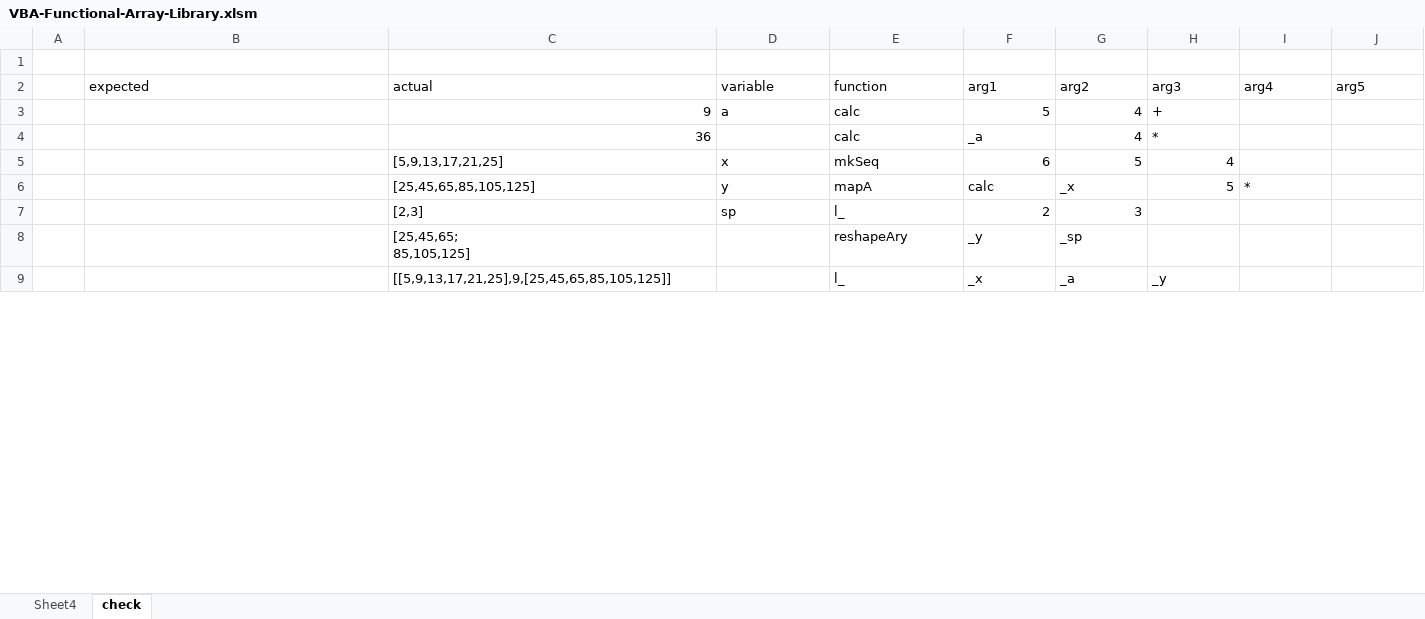
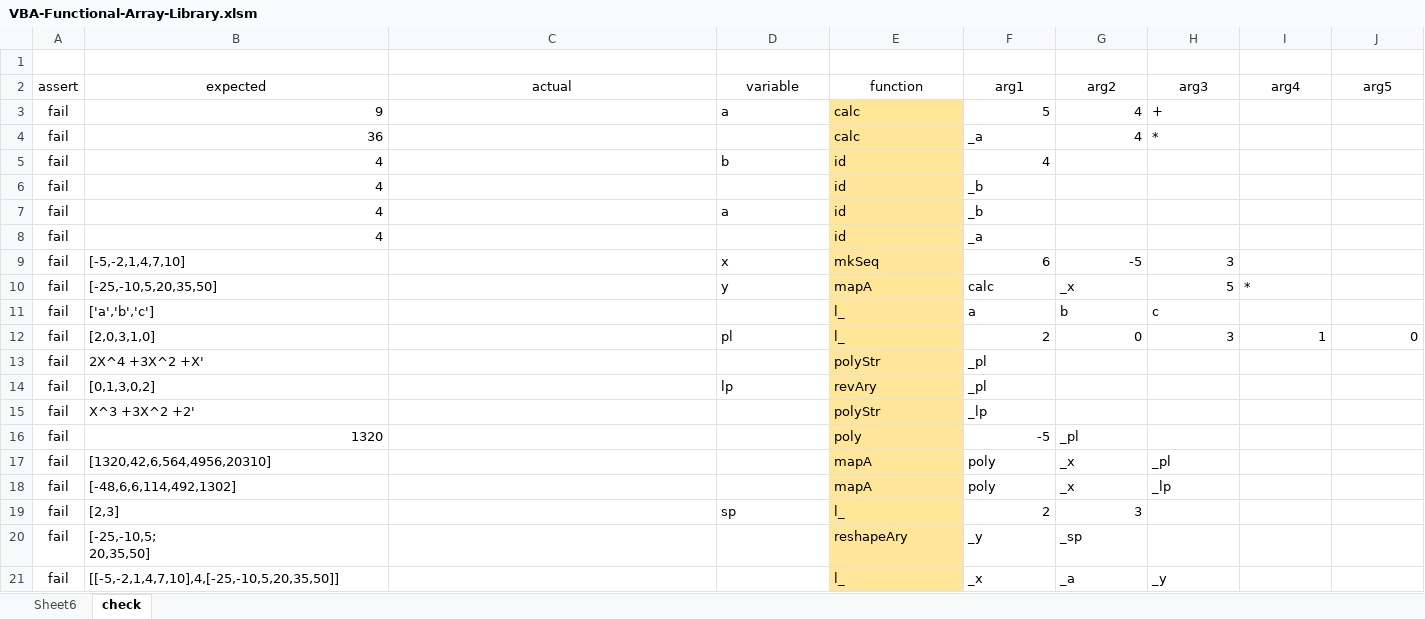
Before and after one commit to mnru/VBA-Functional-Array, an Excel workbook: bin/VBA-Functional-Array-Library.xlsm, sheet check, drawn as a sheet; only a part is shown; values as stored, in another font and other column widths than the file's, no borders; charts and pictures and conditional formats and table styles not drawn; removed rows and columns are numbered as before the commit, all else as after; ↵ is a line break in a cell; the diff covers the shown part only; the diff names each change by its address in the sheet, - before the commit and + after, or states it on an @@ line.

```diff
--- a/bin/VBA-Functional-Array-Library.xlsm (sheet check)
+++ b/bin/VBA-Functional-Array-Library.xlsm (sheet check)
-sheet tab: Sheet4
+sheet tab: Sheet6
-A2: (empty)
+A2: assert
-B2:J2 alignment: left
+B2:J2 alignment: center
-A3:A4 (assert): (empty)
+A3:A4 (assert): fail
-B3 (expected): (empty)
+B3 (expected): 9
-C3 (actual): 9
+C3 (actual): (empty)
-E3:E4 fill: none
+E3:E4 fill: #FFE699
-B4 (expected): (empty)
+B4 (expected): 36
-C4 (actual): 36
+C4 (actual): (empty)
-row 5:  |  | [5,9,13,17,21,25] | x | mkSeq | 6 | 5 | 4
+row 5: fail | 4 |  | b | id | 4
+row 6: fail | 4 |  |  | id | _b
+row 7: fail | 4 |  | a | id | _b
+row 8: fail | 4 |  |  | id | _a
+row 9: fail | [-5,-2,1,4,7,10] |  | x | mkSeq | 6 | -5 | 3
-A10 (assert): (empty)
+A10 (assert): fail
-B10 (expected): (empty)
+B10 (expected): [-25,-10,5,20,35,50]
-C10 (actual): [25,45,65,85,105,125]
+C10 (actual): (empty)
-E10 fill: none
+E10 fill: #FFE699
+row 11: fail | ['a','b','c'] |  |  | l_ | a | b | c
+row 12: fail | [2,0,3,1,0] |  | pl | l_ | 2 | 0 | 3 | 1 | 0
+row 13: fail | 2X^4 +3X^2 +X' |  |  | polyStr | _pl
+row 14: fail | [0,1,3,0,2] |  | lp | revAry | _pl
+row 15: fail | X^3 +3X^2 +2' |  |  | polyStr | _lp
+row 16: fail | 1320 |  |  | poly | -5 | _pl
+row 17: fail | [1320,42,6,564,4956,20310] |  |  | mapA | poly | _x | _pl
+row 18: fail | [-48,6,6,114,492,1302] |  |  | mapA | poly | _x | _lp
-A19:A21 (assert): (empty)
+A19:A21 (assert): fail
-B19 (expected): (empty)
+B19 (expected): [2,3]
-C19 (actual): [2,3]
+C19 (actual): (empty)
-E19:E21 fill: none
+E19:E21 fill: #FFE699
-B20 (expected): (empty)
+B20 (expected): [-25,-10,5; ↵ 20,35,50]
-C20 (actual): [25,45,65; ↵ 85,105,125]
+C20 (actual): (empty)
-B21 (expected): (empty)
+B21 (expected): [[-5,-2,1,4,7,10],4,[-25,-10,5,20,35,50]]
-C21 (actual): [[5,9,13,17,21,25],9,[25,45,65,85,105,125]]
+C21 (actual): (empty)
```
Also changed, not shown: 6 added rows, 1 removed row, 16 edited cells and cell formats elsewhere in this sheet, charts or pictures, 5 other files.
